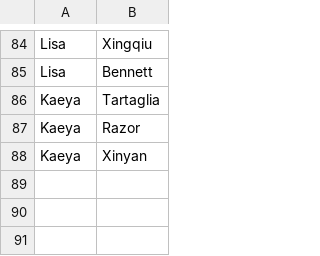
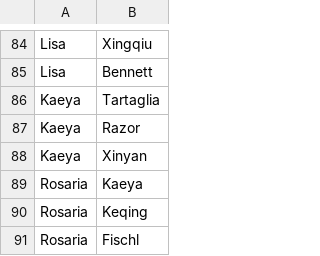
Before and after one commit to rachaeltc/genshindb_cs3200, a CSV file: database/genshin_recommended_party.csv, drawn as a sheet; only a part is shown, gaps mark what is left out; the diff names each change by its address in the sheet, - before the commit and + after, or states it on an @@ line.

```diff
--- a/database/genshin_recommended_party.csv
+++ b/database/genshin_recommended_party.csv
+row 89: Rosaria | Kaeya
+row 90: Rosaria | Keqing
+row 91: Rosaria | Fischl
```
Also changed, not shown: database/genshin_character.csv, 1 other file.
